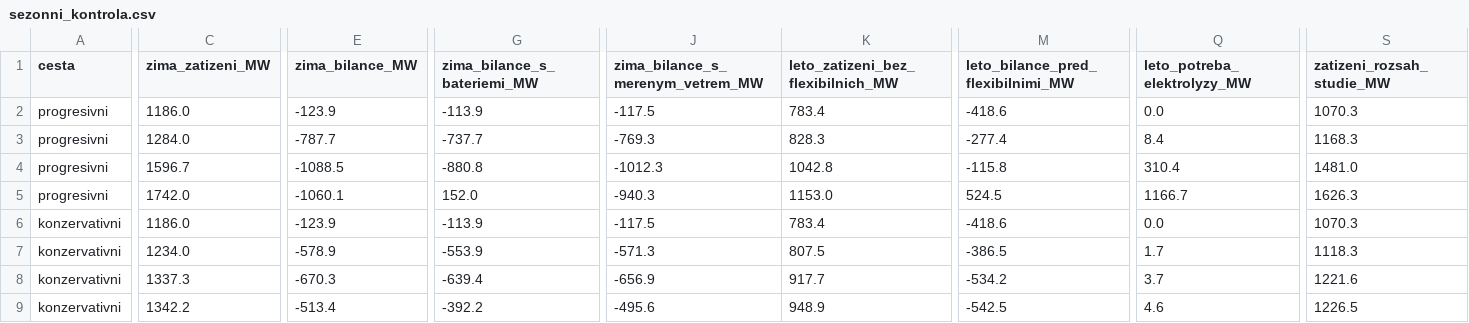
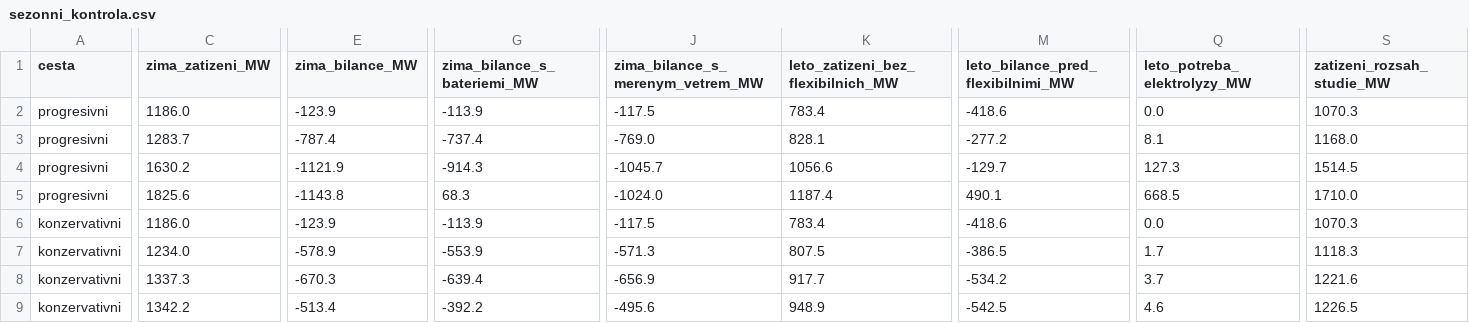
Before and after one commit to DavidMojzisek/energy-msk-refresh, a CSV file: sezonni_kontrola.csv, drawn as a sheet; only a part is shown, gaps mark what is left out; the diff covers the shown part only; the diff names each change by its address in the sheet, - before the commit and + after, or states it on an @@ line.

```diff
--- a/sezonni_kontrola.csv
+++ b/sezonni_kontrola.csv
-C3 (zima_zatizeni_MW): 1284.0
+C3 (zima_zatizeni_MW): 1283.7
-E3 (zima_bilance_MW): -787.7
+E3 (zima_bilance_MW): -787.4
-G3 (zima_bilance_s_bateriemi_MW): -737.7
+G3 (zima_bilance_s_bateriemi_MW): -737.4
-J3 (zima_bilance_s_merenym_vetrem_MW): -769.3
+J3 (zima_bilance_s_merenym_vetrem_MW): -769.0
-K3: 828.3
+K3: 828.1
-M3: -277.4
+M3: -277.2
-Q3 (leto_potreba_elektrolyzy_MW): 8.4
+Q3 (leto_potreba_elektrolyzy_MW): 8.1
-S3 (zatizeni_rozsah_studie_MW): 1168.3
+S3 (zatizeni_rozsah_studie_MW): 1168.0
-C4 (zima_zatizeni_MW): 1596.7
+C4 (zima_zatizeni_MW): 1630.2
-E4 (zima_bilance_MW): -1088.5
+E4 (zima_bilance_MW): -1121.9
-G4 (zima_bilance_s_bateriemi_MW): -880.8
+G4 (zima_bilance_s_bateriemi_MW): -914.3
-J4 (zima_bilance_s_merenym_vetrem_MW): -1012.3
+J4 (zima_bilance_s_merenym_vetrem_MW): -1045.7
-K4: 1042.8
+K4: 1056.6
-M4: -115.8
+M4: -129.7
-Q4 (leto_potreba_elektrolyzy_MW): 310.4
+Q4 (leto_potreba_elektrolyzy_MW): 127.3
-S4 (zatizeni_rozsah_studie_MW): 1481.0
+S4 (zatizeni_rozsah_studie_MW): 1514.5
-C5 (zima_zatizeni_MW): 1742.0
+C5 (zima_zatizeni_MW): 1825.6
-E5 (zima_bilance_MW): -1060.1
+E5 (zima_bilance_MW): -1143.8
-G5 (zima_bilance_s_bateriemi_MW): 152.0
+G5 (zima_bilance_s_bateriemi_MW): 68.3
-J5 (zima_bilance_s_merenym_vetrem_MW): -940.3
+J5 (zima_bilance_s_merenym_vetrem_MW): -1024.0
-K5: 1153.0
+K5: 1187.4
-M5: 524.5
+M5: 490.1
-Q5 (leto_potreba_elektrolyzy_MW): 1166.7
+Q5 (leto_potreba_elektrolyzy_MW): 668.5
-S5 (zatizeni_rozsah_studie_MW): 1626.3
+S5 (zatizeni_rozsah_studie_MW): 1710.0
```
Also changed, not shown: 5 edited cells elsewhere in this file, polozky.csv, polozky_popis.csv, 6 other files.
